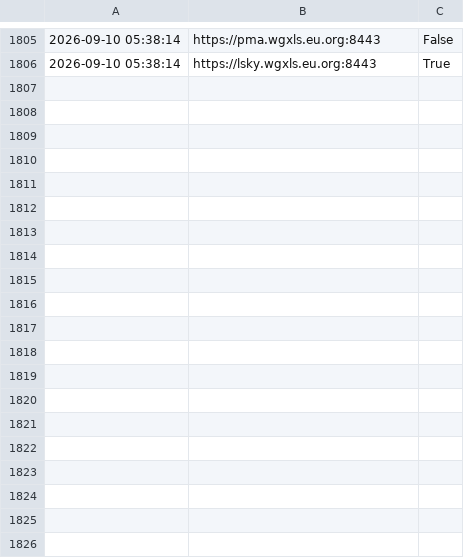
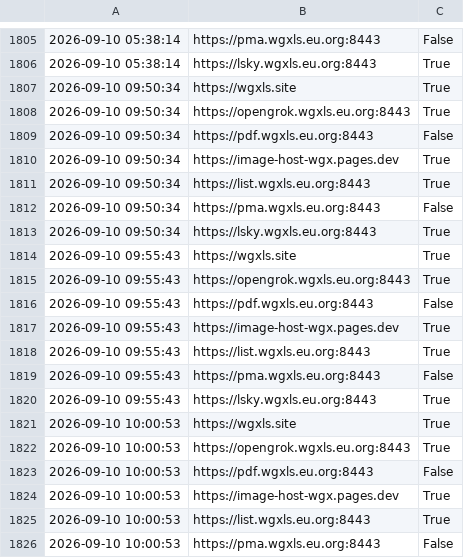
Before and after one commit to WANG-Guangxin/wang-guangxin.github.io, a CSV file: data.csv, drawn as a sheet; only a part is shown, gaps mark what is left out; the diff covers the shown part only; the diff names each change by its address in the sheet, - before the commit and + after, or states it on an @@ line.

```diff
--- a/data.csv
+++ b/data.csv
+row 1807: 2026-09-10 09:50:34 | https://wgxls.site | True
+row 1808: 2026-09-10 09:50:34 | https://opengrok.wgxls.eu.org:8443 | True
+row 1809: 2026-09-10 09:50:34 | https://pdf.wgxls.eu.org:8443 | False
+row 1810: 2026-09-10 09:50:34 | https://image-host-wgx.pages.dev | True
+row 1811: 2026-09-10 09:50:34 | https://list.wgxls.eu.org:8443 | True
+row 1812: 2026-09-10 09:50:34 | https://pma.wgxls.eu.org:8443 | False
+row 1813: 2026-09-10 09:50:34 | https://lsky.wgxls.eu.org:8443 | True
+row 1814: 2026-09-10 09:55:43 | https://wgxls.site | True
+row 1815: 2026-09-10 09:55:43 | https://opengrok.wgxls.eu.org:8443 | True
+row 1816: 2026-09-10 09:55:43 | https://pdf.wgxls.eu.org:8443 | False
+row 1817: 2026-09-10 09:55:43 | https://image-host-wgx.pages.dev | True
+row 1818: 2026-09-10 09:55:43 | https://list.wgxls.eu.org:8443 | True
+row 1819: 2026-09-10 09:55:43 | https://pma.wgxls.eu.org:8443 | False
+row 1820: 2026-09-10 09:55:43 | https://lsky.wgxls.eu.org:8443 | True
+row 1821: 2026-09-10 10:00:53 | https://wgxls.site | True
+row 1822: 2026-09-10 10:00:53 | https://opengrok.wgxls.eu.org:8443 | True
+row 1823: 2026-09-10 10:00:53 | https://pdf.wgxls.eu.org:8443 | False
+row 1824: 2026-09-10 10:00:53 | https://image-host-wgx.pages.dev | True
+row 1825: 2026-09-10 10:00:53 | https://list.wgxls.eu.org:8443 | True
+row 1826: 2026-09-10 10:00:53 | https://pma.wgxls.eu.org:8443 | False
```
Also changed, not shown: 15 added rows elsewhere in this file, 1 other file.
